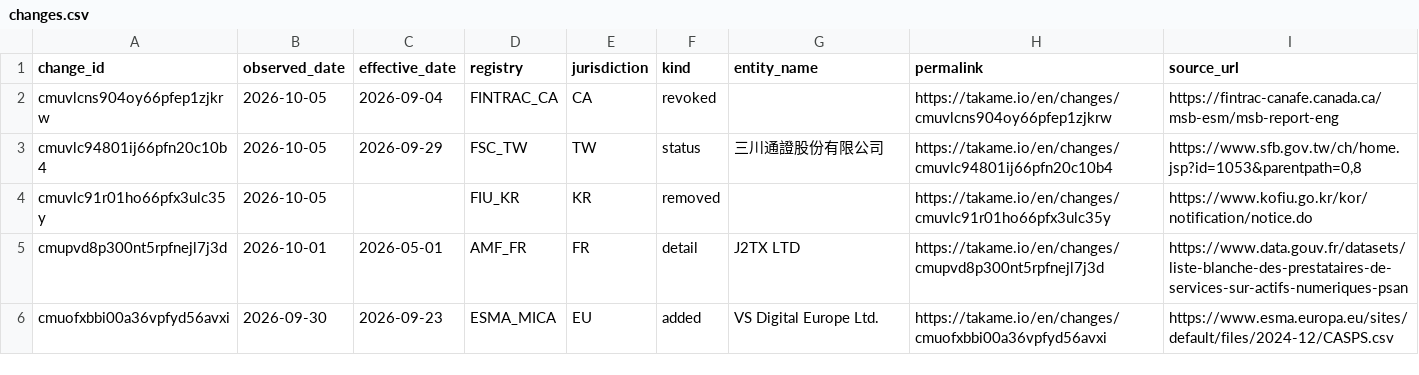
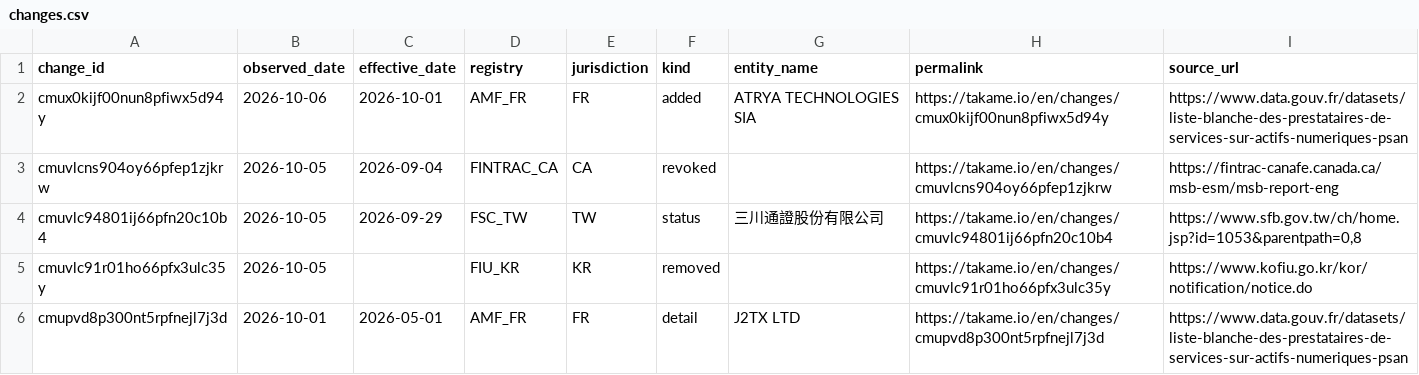
Before and after one commit to takame-io/exchange-registers, a CSV file: changes.csv, drawn as a sheet; only a part is shown; the shorter side is filled out with more unchanged rows; the diff names each change by its address in the sheet, - before the commit and + after, or states it on an @@ line.

```diff
--- a/changes.csv
+++ b/changes.csv
+row 2: cmux0kijf00nun8pfiwx5d94y | 2026-10-06 | 2026-10-01 | AMF_FR | FR | added | ATRYA TECHNOLOGIES SIA | https://takame.io/en/changes/cmux0kijf00nun8pfiwx5d94y | https://www.data.gouv.fr/datasets/liste-blanche-des-prestataires-de-services-sur-actifs-numeriques-psan
```
Also changed, not shown: exchange_records.csv, exchanges.csv, 4 other files.
